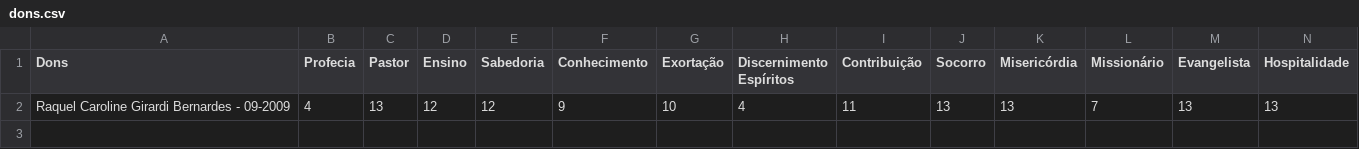
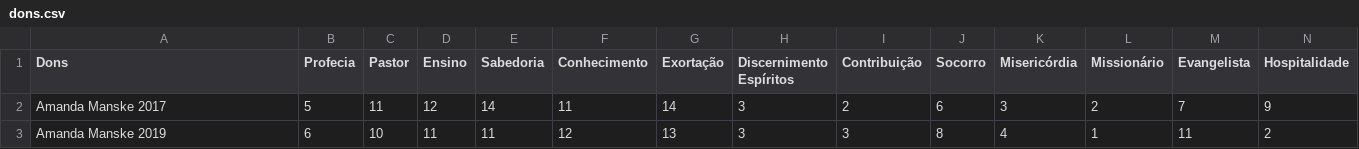
Before and after one commit to marrcandre/dons_graficos, a CSV file: dons.csv, drawn as a sheet; only a part is shown; removed rows and columns are numbered as before the commit, all else as after; rows hold the shown columns only; the diff names each change by its address in the sheet, - before the commit and + after, or states it on an @@ line.

```diff
--- a/dons.csv
+++ b/dons.csv
-row 2: Raquel Caroline Girardi Bernardes - 09-2009 | 4 | 13 | 12 | 12 | 9 | 10 | 4 | 11 | 13 | 13 | 7 | 13 | 13
+row 2: Amanda Manske 2017 | 5 | 11 | 12 | 14 | 11 | 14 | 3 | 2 | 6 | 3 | 2 | 7 | 9
+row 3: Amanda Manske 2019 | 6 | 10 | 11 | 11 | 12 | 13 | 3 | 3 | 8 | 4 | 1 | 11 | 2
```
Also changed, not shown: 1 other file.
